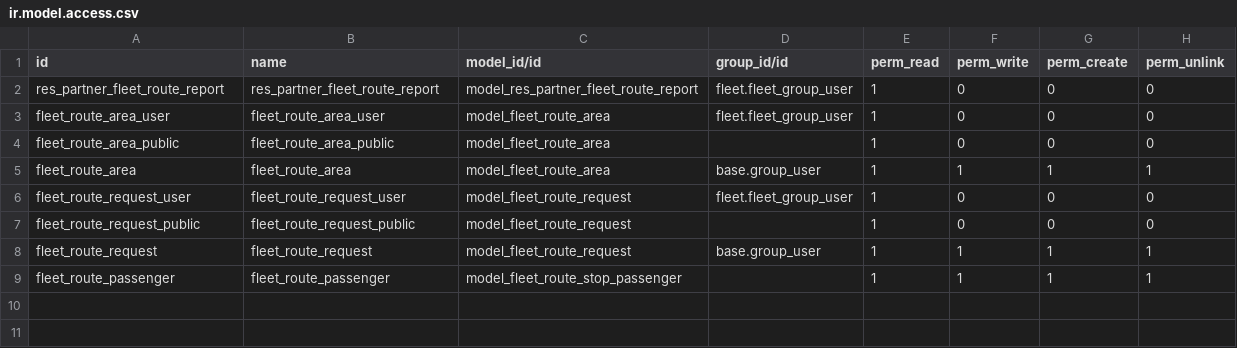
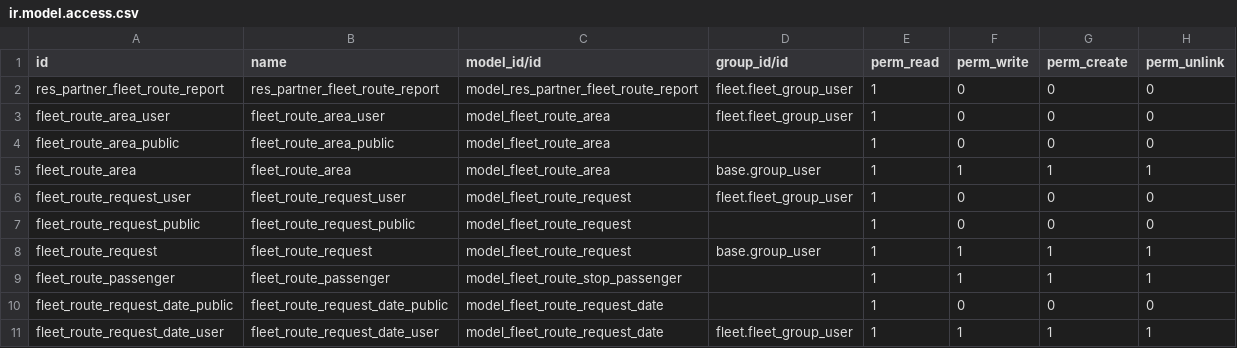
Before and after one commit to avanzosc/education, a CSV file: fleet_route_education/security/ir.model.access.csv, drawn as a sheet; the diff names each change by its address in the sheet, - before the commit and + after, or states it on an @@ line.

Commit message:
[IMP]fleet_route_education: add route dates object

```diff
--- a/fleet_route_education/security/ir.model.access.csv
+++ b/fleet_route_education/security/ir.model.access.csv
+row 10: fleet_route_request_date_public | fleet_route_request_date_public | model_fleet_route_request_date |  | 1 | 0 | 0 | 0
+row 11: fleet_route_request_date_user | fleet_route_request_date_user | model_fleet_route_request_date | fleet.fleet_group_user | 1 | 1 | 1 | 1
```
Also changed, not shown: 6 other files.
